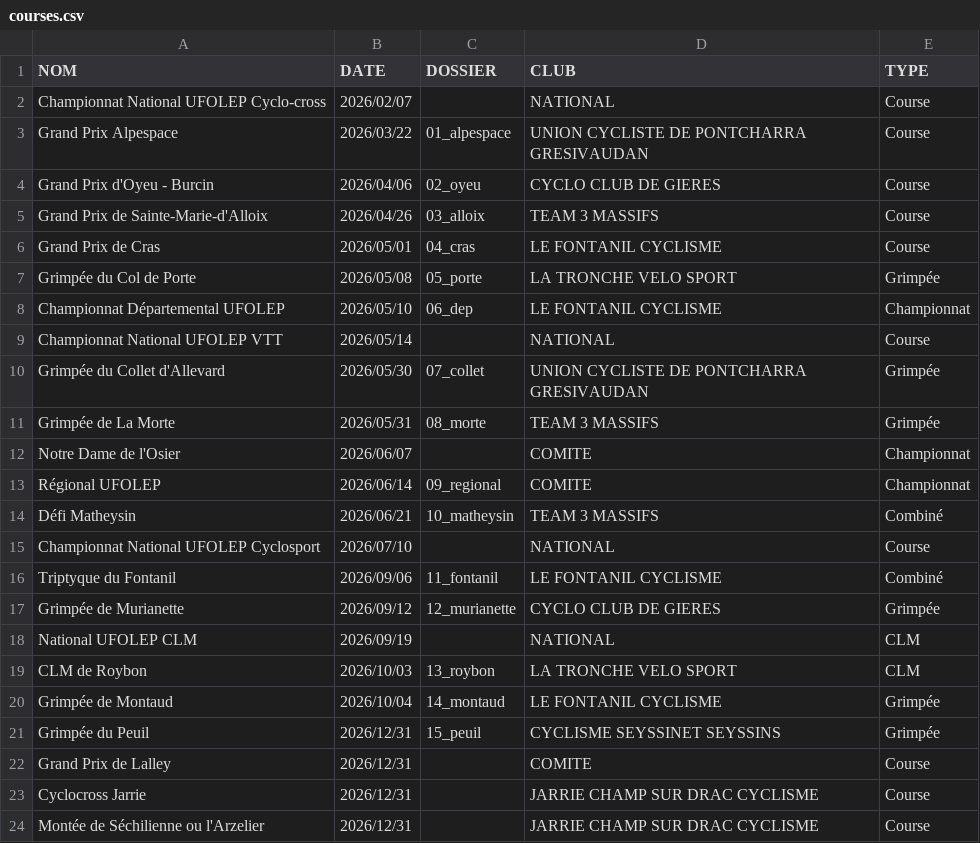
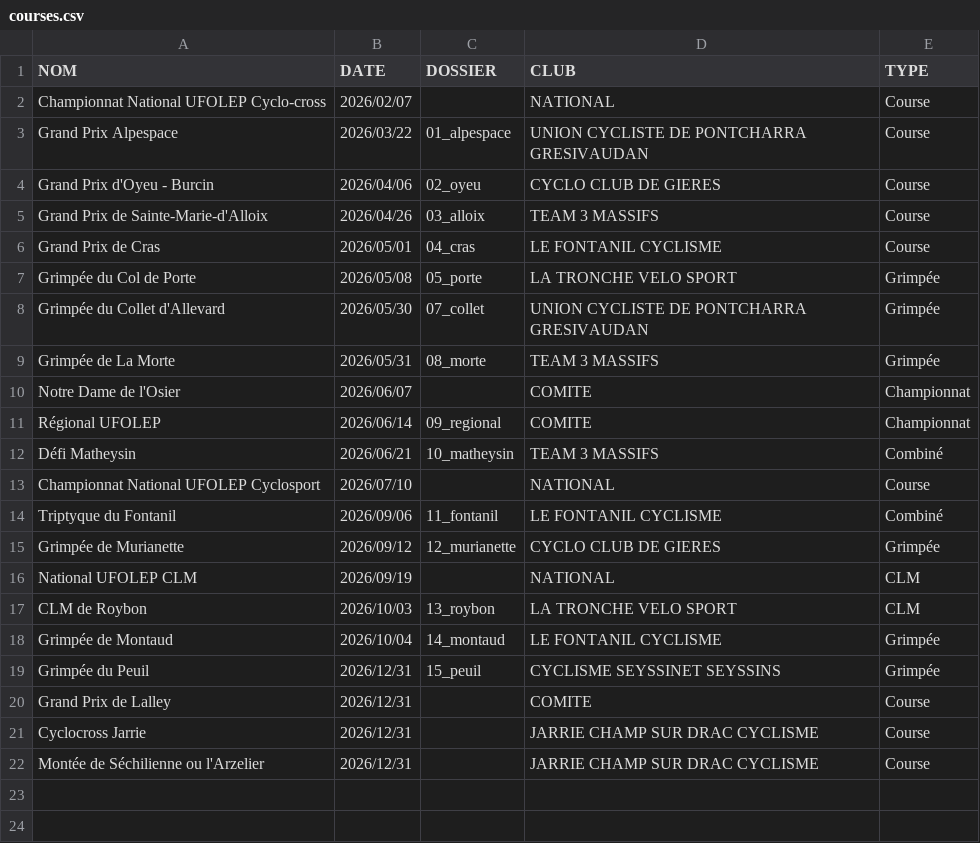
Before and after one commit to TimoWintz/challenge-ufolep, a CSV file: challenge_ufolep_backend/courses/courses.csv, drawn as a sheet.

Commit message:
courses annulées

```diff
--- a/challenge_ufolep_backend/courses/courses.csv
+++ b/challenge_ufolep_backend/courses/courses.csv
@@ -7,4 +7,2 @@ Grand Prix de Cras,2026/05/01,04_cras,LE FONTANIL CYCLISME,Course
 Grimpée du Col de Porte,2026/05/08,05_porte,LA TRONCHE VELO SPORT,Grimpée
-Championnat Départemental UFOLEP,2026/05/10,06_dep,LE FONTANIL CYCLISME,Championnat
-Championnat National UFOLEP VTT,2026/05/14,,NATIONAL,Course
 Grimpée du Collet d'Allevard,2026/05/30,07_collet,UNION CYCLISTE DE PONTCHARRA GRESIVAUDAN,Grimpée
```
